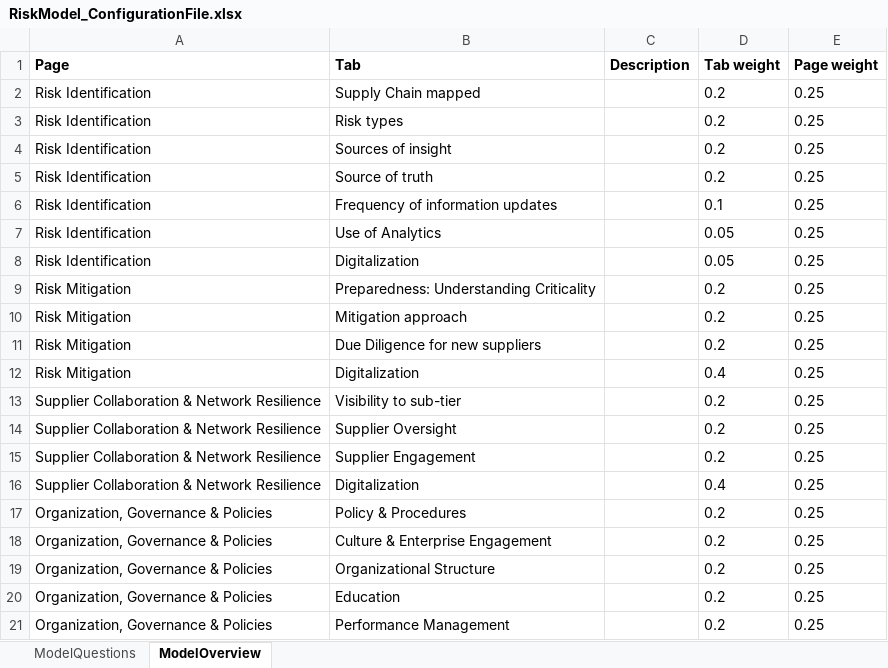
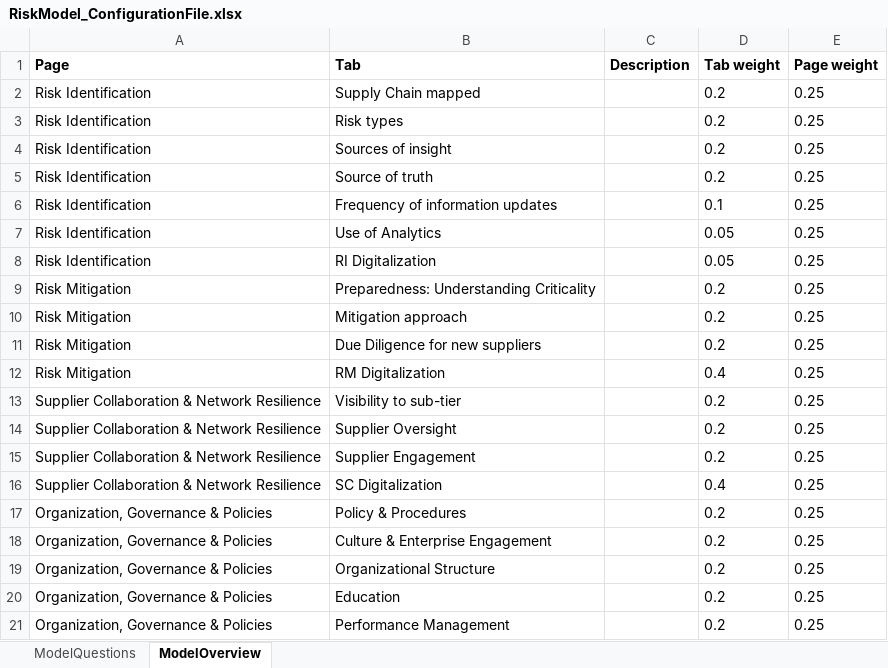
Before and after one commit to dieGeijo8/BusinessModel_app_generator, an Excel workbook: Configuration_file/RiskModel_ConfigurationFile.xlsx, sheet ModelOverview, drawn as a sheet; values as stored, in another font and other column widths than the file's, no borders; the diff names each change by its address in the sheet, - before the commit and + after, or states it on an @@ line.

```diff
--- a/Configuration_file/RiskModel_ConfigurationFile.xlsx (sheet ModelOverview)
+++ b/Configuration_file/RiskModel_ConfigurationFile.xlsx (sheet ModelOverview)
-B8 (Tab): Digitalization
+B8 (Tab): RI Digitalization
-B12 (Tab): Digitalization
+B12 (Tab): RM Digitalization
-B16 (Tab): Digitalization
+B16 (Tab): SC Digitalization
```
Also changed, not shown: 2 other files.
